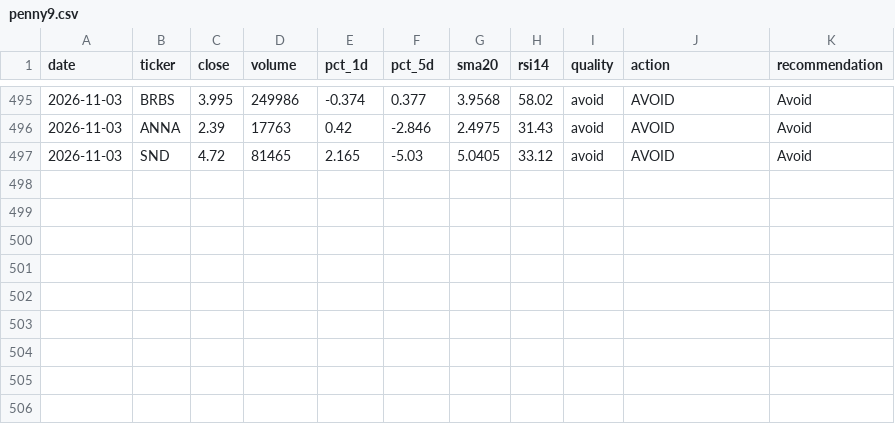
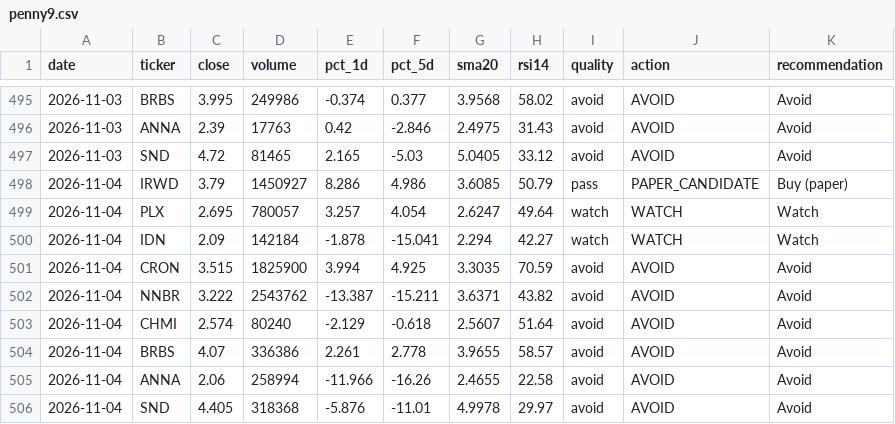
Before and after one commit to singro86/StocksScanner, a CSV file: research/timeseries/penny9.csv, drawn as a sheet; only a part is shown, gaps mark what is left out; the diff names each change by its address in the sheet, - before the commit and + after, or states it on an @@ line.

```diff
--- a/research/timeseries/penny9.csv
+++ b/research/timeseries/penny9.csv
+row 498: 2026-11-04 | IRWD | 3.79 | 1450927 | 8.286 | 4.986 | 3.6085 | 50.79 | pass | PAPER_CANDIDATE | Buy (paper)
+row 499: 2026-11-04 | PLX | 2.695 | 780057 | 3.257 | 4.054 | 2.6247 | 49.64 | watch | WATCH | Watch
+row 500: 2026-11-04 | IDN | 2.09 | 142184 | -1.878 | -15.041 | 2.294 | 42.27 | watch | WATCH | Watch
+row 501: 2026-11-04 | CRON | 3.515 | 1825900 | 3.994 | 4.925 | 3.3035 | 70.59 | avoid | AVOID | Avoid
+row 502: 2026-11-04 | NNBR | 3.222 | 2543762 | -13.387 | -15.211 | 3.6371 | 43.82 | avoid | AVOID | Avoid
+row 503: 2026-11-04 | CHMI | 2.574 | 80240 | -2.129 | -0.618 | 2.5607 | 51.64 | avoid | AVOID | Avoid
+row 504: 2026-11-04 | BRBS | 4.07 | 336386 | 2.261 | 2.778 | 3.9655 | 58.57 | avoid | AVOID | Avoid
+row 505: 2026-11-04 | ANNA | 2.06 | 258994 | -11.966 | -16.26 | 2.4655 | 22.58 | avoid | AVOID | Avoid
+row 506: 2026-11-04 | SND | 4.405 | 318368 | -5.876 | -11.01 | 4.9978 | 29.97 | avoid | AVOID | Avoid
```
Also changed, not shown: research/timeseries/mega-cap.csv, research/timeseries/penny-secondary.csv, 4 other files.
